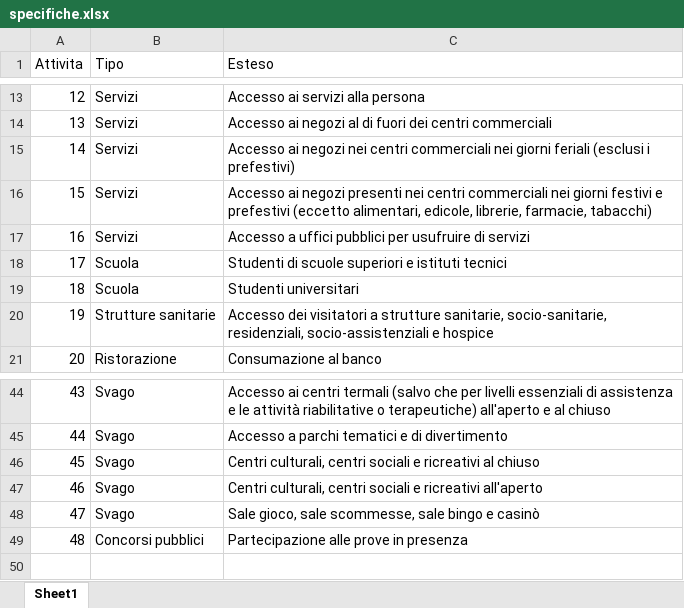
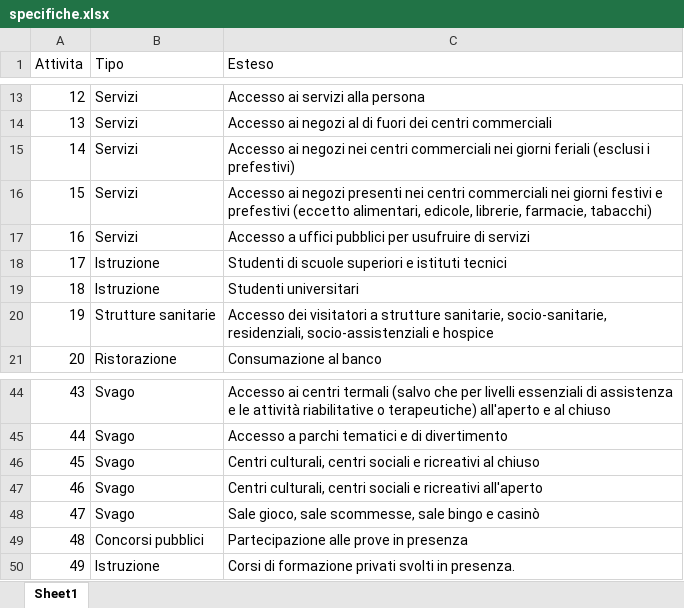
Before and after one commit to vi-enne/codici_utili, an Excel workbook: attivitaGP/specifiche.xlsx, sheet Sheet1, drawn as a sheet; only a part is shown, gaps mark what is left out; values as stored, in another font and other column widths than the file's, no borders; the diff names each change by its address in the sheet, - before the commit and + after, or states it on an @@ line.

```diff
--- a/attivitaGP/specifiche.xlsx (sheet Sheet1)
+++ b/attivitaGP/specifiche.xlsx (sheet Sheet1)
-B18:B19 (Tipo): Scuola
+B18:B19 (Tipo): Istruzione
+row 50: 49 | Istruzione | Corsi di formazione privati svolti in presenza.
```
Also changed, not shown: 6 other files.
